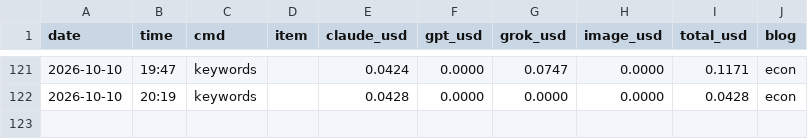
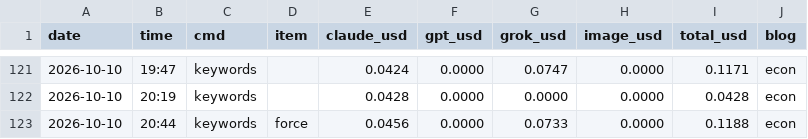
Before and after one commit to mahatera9218-create/shorts-engine, a CSV file: econ/costs.csv, drawn as a sheet; only a part is shown, gaps mark what is left out; the diff names each change by its address in the sheet, - before the commit and + after, or states it on an @@ line.

```diff
--- a/econ/costs.csv
+++ b/econ/costs.csv
+row 123: 2026-10-10 | 20:44 | keywords | force | 0.0456 | 0.0000 | 0.0733 | 0.0000 | 0.1188 | econ
```
Also changed, not shown: 1 other file.
